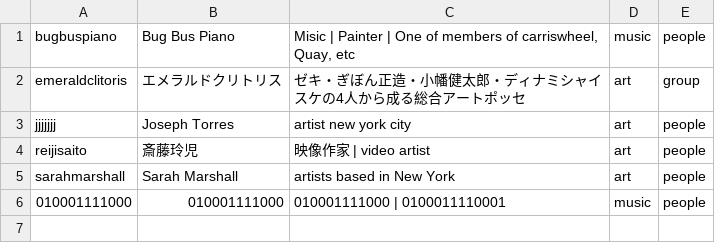
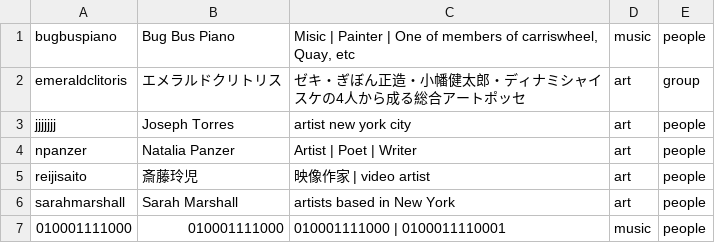
Before and after one commit to verygois/vg.pe.hu, a CSV file: ctlg/book/index.csv, drawn as a sheet; the diff names each change by its address in the sheet, - before the commit and + after, or states it on an @@ line.

Commit message:
ctlg

```diff
--- a/ctlg/book/index.csv
+++ b/ctlg/book/index.csv
+row 4: npanzer | Natalia Panzer | Artist | Poet | Writer | art | people
```
Also changed, not shown: 7 other files.
